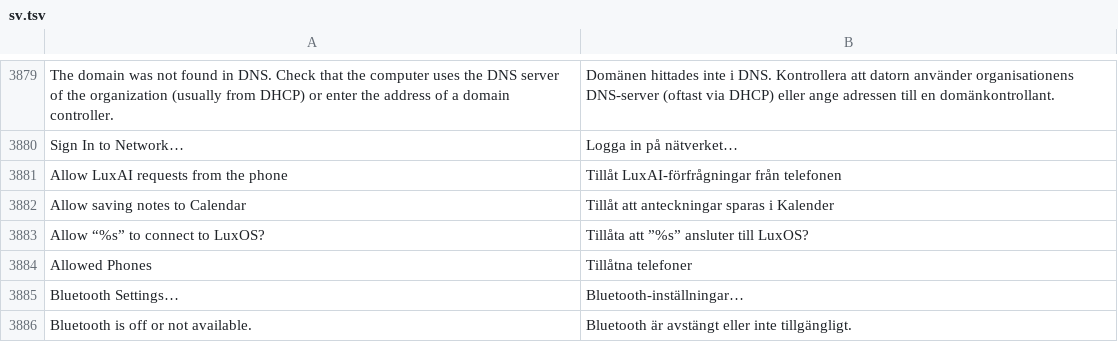
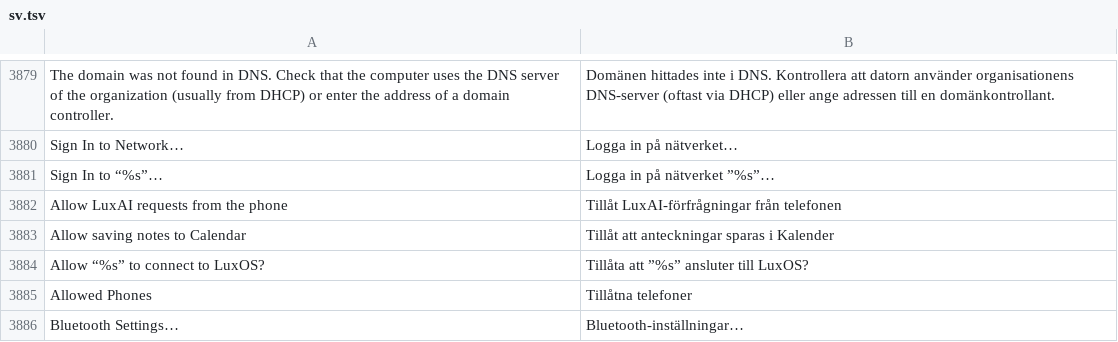
Before and after one commit to luxopes/LuxOS-Arch, a TSV file: packages/luxos-i18n/files/sv.tsv, drawn as a sheet; only a part is shown, gaps mark what is left out; the shorter side is filled out with more unchanged rows; the diff names each change by its address in the sheet, - before the commit and + after, or states it on an @@ line.

Commit message:
Captive portal: sign-in can always be reopened after closing the window (luxos-desktop 55, luxos-i18n 46, luxos-docs 25)
Closing the portal login window (even without signing in) left no way back:
luxos-hub marked the portal as handled, the notify-send -w notification was
gone, and the top-bar "!" opened Control Center for portals behind
Tailscale/VPN DNS (NM reports only "limited").

- luxos-hub keeps the portal state in $XDG_RUNTIME_DIR/luxos-portal until
  full connectivity; notification via D-Bus (persistent, Sign In action,
  replaced/closed by id), one reminder 5 min after window/notification is
  closed, then doubling up to 1 h; never reopens the window by itself;
  closes the window (also a manually opened one) and the notification
  after sign-in; restart behind a portal restores state without a popup.
- luxos-netcheck: portal also when the state file exists; click runs
  luxos-network-login instead of xdg-open.
- luxos-network-login: single instance (flock + pid file, raises the
  existing window), uses the hub's portal URL when run without arguments.
- Control Center: "Sign In to "<network>"…" (also on Ethernet).
- Tests: hub reopen/reminder/restart/manual-window, netcheck state file,
  new test_luxos_network_login.py. Docs, CHANGELOG.

```diff
--- a/packages/luxos-i18n/files/sv.tsv
+++ b/packages/luxos-i18n/files/sv.tsv
+row 3881: Sign In to “%s”… | Logga in på nätverket ”%s”…
```
Also changed, not shown: packages/luxos-i18n/files/de.tsv, packages/luxos-i18n/files/it.tsv, 23 other files.
